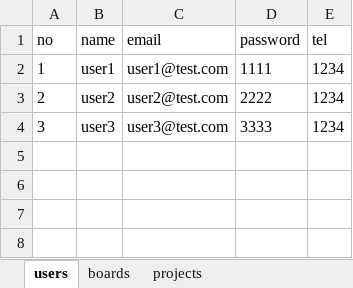
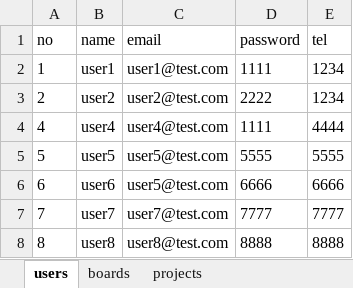
Before and after one commit to nerostarin/bitcamp-mystudy, an Excel workbook: myapp/app/data.xlsx, sheet users, drawn as a sheet; values as stored, in another font and other column widths than the file's, no borders; removed rows and columns are numbered as before the commit, all else as after; the diff names each change by its address in the sheet, - before the commit and + after, or states it on an @@ line.

```diff
--- a/myapp/app/data.xlsx (sheet users)
+++ b/myapp/app/data.xlsx (sheet users)
-row 4: 3 | user3 | user3@test.com | 3333 | 1234
+row 4: 4 | user4 | user4@test.com | 1111 | 4444
+row 5: 5 | user5 | user5@test.com | 5555 | 5555
+row 6: 6 | user6 | user5@test.com | 6666 | 6666
+row 7: 7 | user7 | user7@test.com | 7777 | 7777
+row 8: 8 | user8 | user8@test.com | 8888 | 8888
```
Also changed, not shown: sheet boards, sheet projects, 26 other files.
